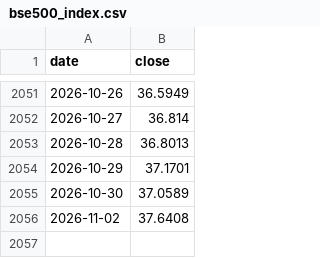
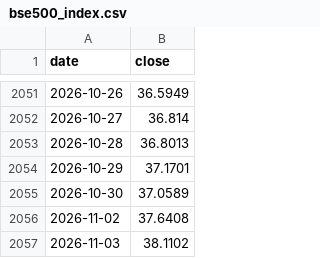
Before and after one commit to SapiensAdmin/Dashboard, a CSV file: data/bse500_index.csv, drawn as a sheet; only a part is shown, gaps mark what is left out; the diff names each change by its address in the sheet, - before the commit and + after, or states it on an @@ line.

```diff
--- a/data/bse500_index.csv
+++ b/data/bse500_index.csv
+row 2057: 2026-11-03 | 38.1102
```
Also changed, not shown: data/navs.csv, 1 other file.
